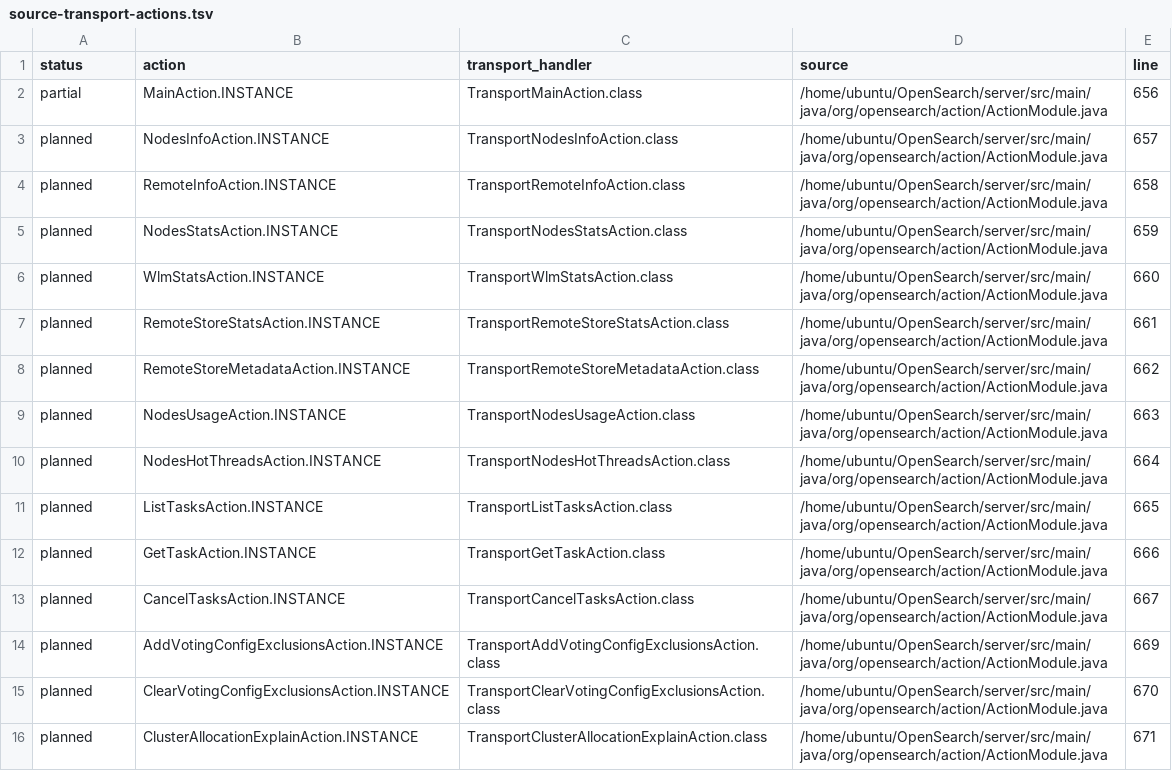
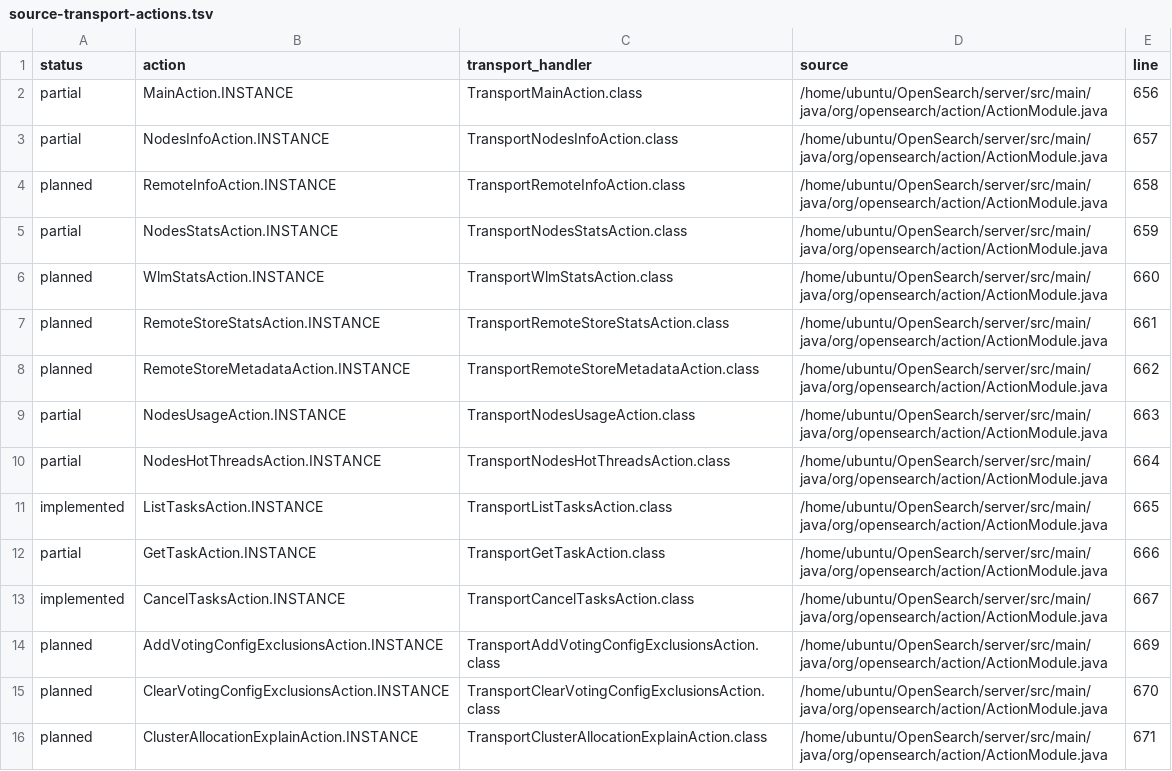
Before and after one commit to greidron/steelsearch, a TSV file: docs/rust-port/generated/source-transport-actions.tsv, drawn as a sheet; only a part is shown; the diff covers the shown part only.

Commit message:
Align transport action coverage statuses with inventory

```diff
--- a/docs/rust-port/generated/source-transport-actions.tsv
+++ b/docs/rust-port/generated/source-transport-actions.tsv
@@ -2,5 +2,5 @@ status	action	transport_handler	source	line
 partial	MainAction.INSTANCE	TransportMainAction.class	/home/ubuntu/OpenSearch/server/src/main/java/org/opensearch/action/ActionModule.java	656
-planned	NodesInfoAction.INSTANCE	TransportNodesInfoAction.class	/home/ubuntu/OpenSearch/server/src/main/java/org/opensearch/action/ActionModule.java	657
+partial	NodesInfoAction.INSTANCE	TransportNodesInfoAction.class	/home/ubuntu/OpenSearch/server/src/main/java/org/opensearch/action/ActionModule.java	657
 planned	RemoteInfoAction.INSTANCE	TransportRemoteInfoAction.class	/home/ubuntu/OpenSearch/server/src/main/java/org/opensearch/action/ActionModule.java	658
-planned	NodesStatsAction.INSTANCE	TransportNodesStatsAction.class	/home/ubuntu/OpenSearch/server/src/main/java/org/opensearch/action/ActionModule.java	659
+partial	NodesStatsAction.INSTANCE	TransportNodesStatsAction.class	/home/ubuntu/OpenSearch/server/src/main/java/org/opensearch/action/ActionModule.java	659
 planned	WlmStatsAction.INSTANCE	TransportWlmStatsAction.class	/home/ubuntu/OpenSearch/server/src/main/java/org/opensearch/action/ActionModule.java	660
@@ -8,7 +8,7 @@ planned	RemoteStoreStatsAction.INSTANCE	TransportRemoteStoreStatsAction.class	/h
 planned	RemoteStoreMetadataAction.INSTANCE	TransportRemoteStoreMetadataAction.class	/home/ubuntu/OpenSearch/server/src/main/java/org/opensearch/action/ActionModule.java	662
-planned	NodesUsageAction.INSTANCE	TransportNodesUsageAction.class	/home/ubuntu/OpenSearch/server/src/main/java/org/opensearch/action/ActionModule.java	663
-planned	NodesHotThreadsAction.INSTANCE	TransportNodesHotThreadsAction.class	/home/ubuntu/OpenSearch/server/src/main/java/org/opensearch/action/ActionModule.java	664
-planned	ListTasksAction.INSTANCE	TransportListTasksAction.class	/home/ubuntu/OpenSearch/server/src/main/java/org/opensearch/action/ActionModule.java	665
-planned	GetTaskAction.INSTANCE	TransportGetTaskAction.class	/home/ubuntu/OpenSearch/server/src/main/java/org/opensearch/action/ActionModule.java	666
-planned	CancelTasksAction.INSTANCE	TransportCancelTasksAction.class	/home/ubuntu/OpenSearch/server/src/main/java/org/opensearch/action/ActionModule.java	667
+partial	NodesUsageAction.INSTANCE	TransportNodesUsageAction.class	/home/ubuntu/OpenSearch/server/src/main/java/org/opensearch/action/ActionModule.java	663
+partial	NodesHotThreadsAction.INSTANCE	TransportNodesHotThreadsAction.class	/home/ubuntu/OpenSearch/server/src/main/java/org/opensearch/action/ActionModule.java	664
+implemented	ListTasksAction.INSTANCE	TransportListTasksAction.class	/home/ubuntu/OpenSearch/server/src/main/java/org/opensearch/action/ActionModule.java	665
+partial	GetTaskAction.INSTANCE	TransportGetTaskAction.class	/home/ubuntu/OpenSearch/server/src/main/java/org/opensearch/action/ActionModule.java	666
+implemented	CancelTasksAction.INSTANCE	TransportCancelTasksAction.class	/home/ubuntu/OpenSearch/server/src/main/java/org/opensearch/action/ActionModule.java	667
 planned	AddVotingConfigExclusionsAction.INSTANCE	TransportAddVotingConfigExclusionsAction.class	/home/ubuntu/OpenSearch/server/src/main/java/org/opensearch/action/ActionModule.java	669
```
Also changed, not shown: 37 edited cells elsewhere in this file, 3 other files.
